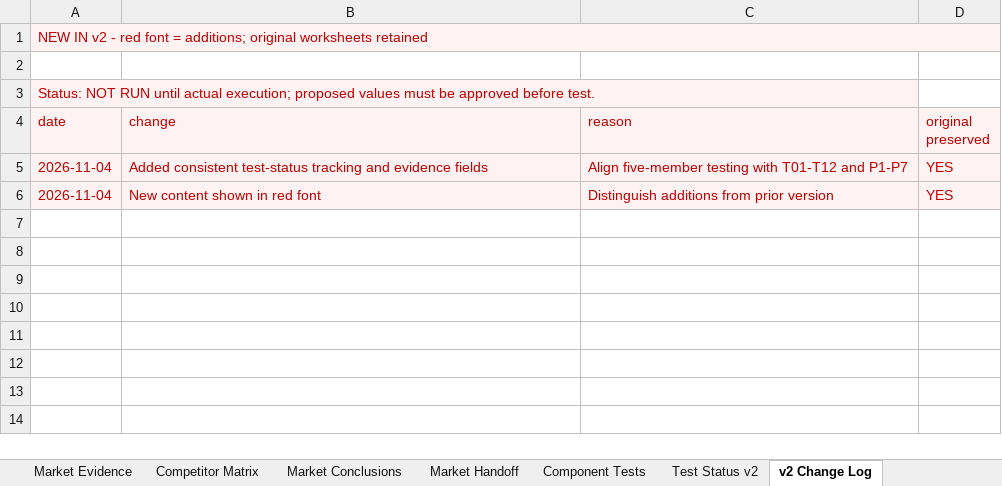
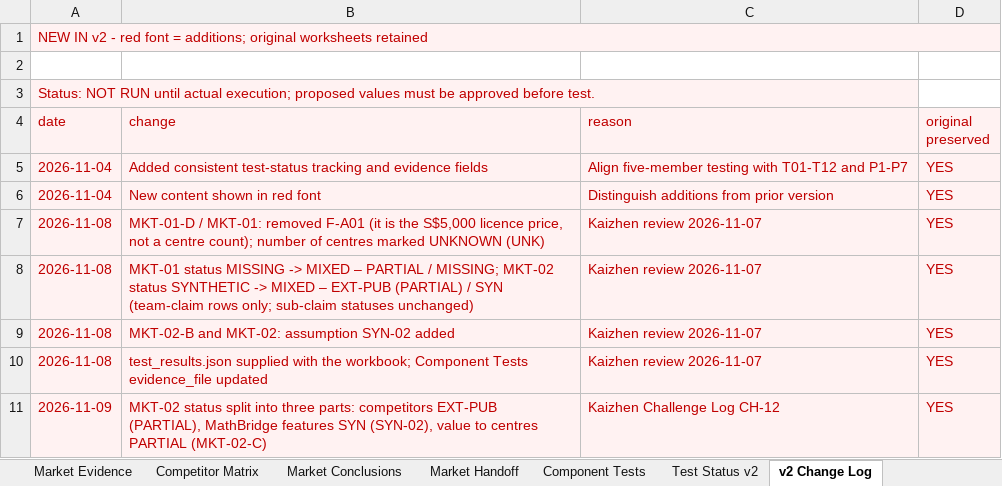
Before and after one commit to hanslelee/research-market-dump, an Excel workbook: market/out/01_Hansle_Market_Research.xlsx, sheet v2 Change Log, drawn as a sheet; values as stored, in another font and other column widths than the file's, no borders; the diff names each change by its address in the sheet, - before the commit and + after, or states it on an @@ line.

```diff
--- a/market/out/01_Hansle_Market_Research.xlsx (sheet v2 Change Log)
+++ b/market/out/01_Hansle_Market_Research.xlsx (sheet v2 Change Log)
+row 7: 2026-11-08 | MKT-01-D / MKT-01: removed F-A01 (it is the S$5,000 licence price, not a centre count); number of centres marked UNKNOWN (UNK) | Kaizhen review 2026-11-07 | YES
+row 8: 2026-11-08 | MKT-01 status MISSING -> MIXED – PARTIAL / MISSING; MKT-02 status SYNTHETIC -> MIXED – EXT-PUB (PARTIAL) / SYN (team-claim rows only; sub-claim statuses unchanged) | Kaizhen review 2026-11-07 | YES
+row 9: 2026-11-08 | MKT-02-B and MKT-02: assumption SYN-02 added | Kaizhen review 2026-11-07 | YES
+row 10: 2026-11-08 | test_results.json supplied with the workbook; Component Tests evidence_file updated | Kaizhen review 2026-11-07 | YES
+row 11: 2026-11-09 | MKT-02 status split into three parts: competitors EXT-PUB (PARTIAL), MathBridge features SYN (SYN-02), value to centres PARTIAL (MKT-02-C) | Kaizhen Challenge Log CH-12 | YES
```
Also changed, not shown: sheet Market Handoff, sheet Market Conclusions, sheet Test Status v2, sheet Competitor Matrix, 13 other files.
